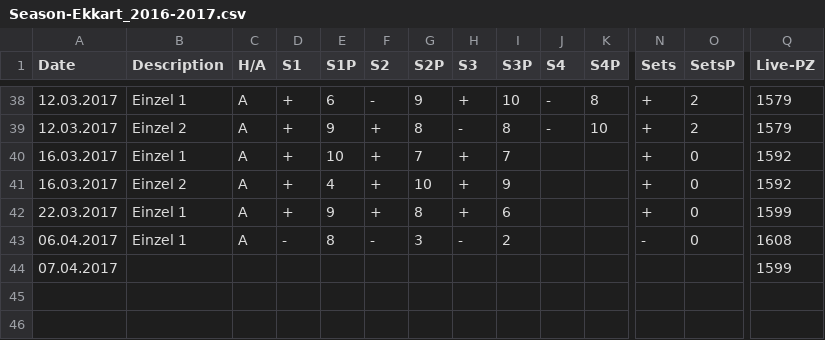
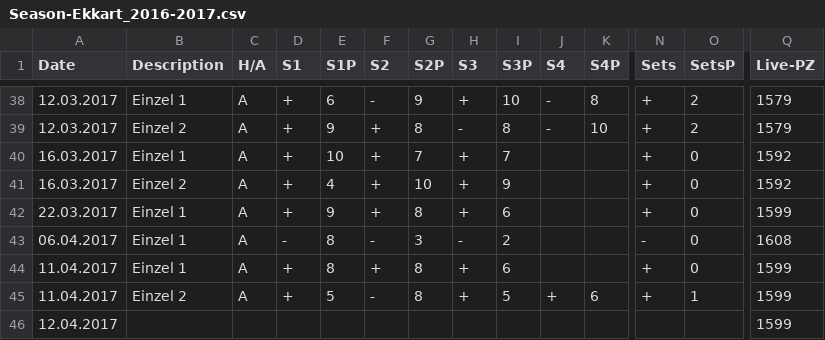
Before and after one commit to tt-schiri/statistics, a CSV file: Seasons/Season-Ekkart_2016-2017.csv, drawn as a sheet; only a part is shown, gaps mark what is left out; addresses are those after the commit; rows hold the shown columns only; the diff names each change by its address in the sheet, - before the commit and + after, or states it on an @@ line.

Commit message:
more data

```diff
--- a/Seasons/Season-Ekkart_2016-2017.csv
+++ b/Seasons/Season-Ekkart_2016-2017.csv
+row 44: 11.04.2017 | Einzel 1 | A | + | 8 | + | 8 | + | 6 |  |  | + | 0 | 1599
+row 45: 11.04.2017 | Einzel 2 | A | + | 5 | - | 8 | + | 5 | + | 6 | + | 1 | 1599
-A46 (Date): 07.04.2017
+A46 (Date): 12.04.2017
```
Also changed, not shown: 1 other file.
